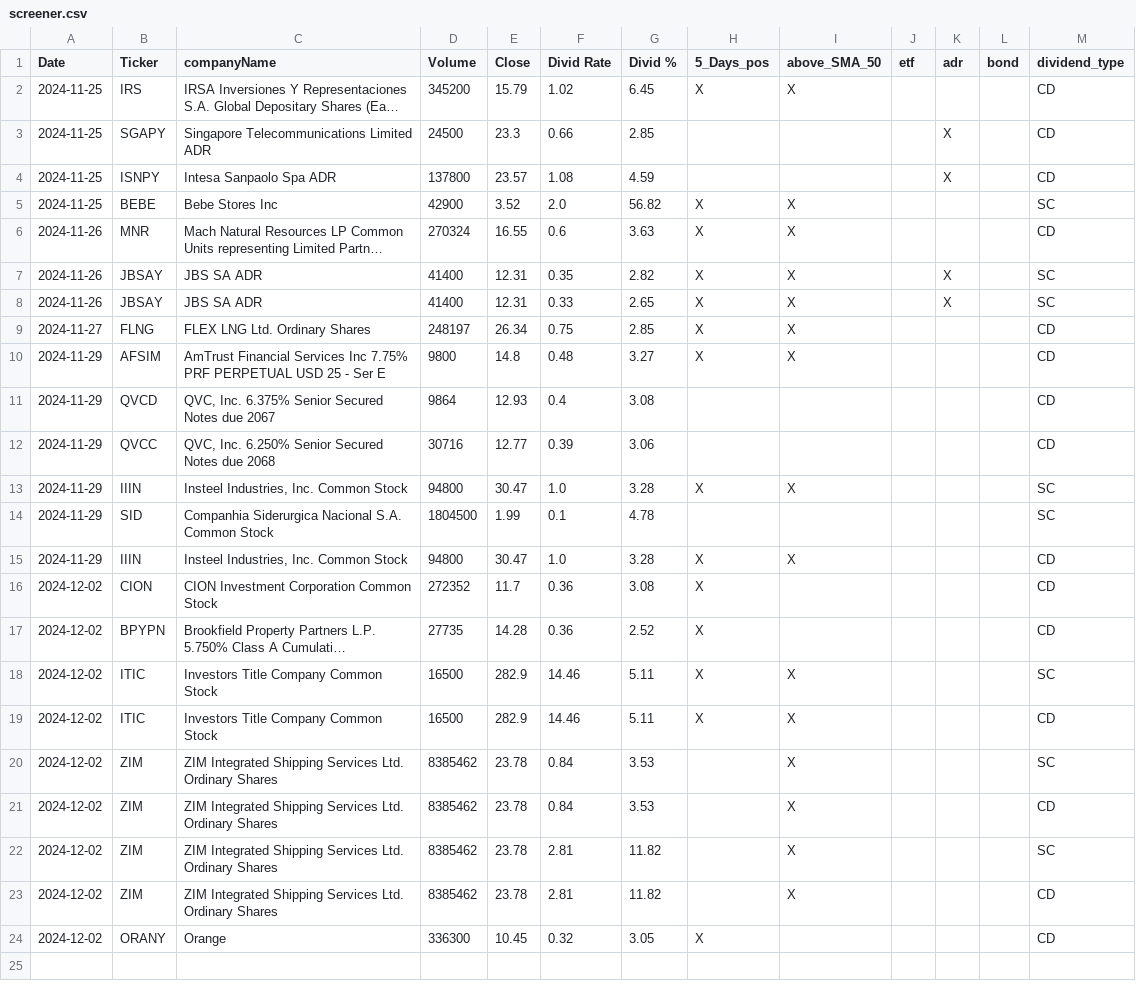
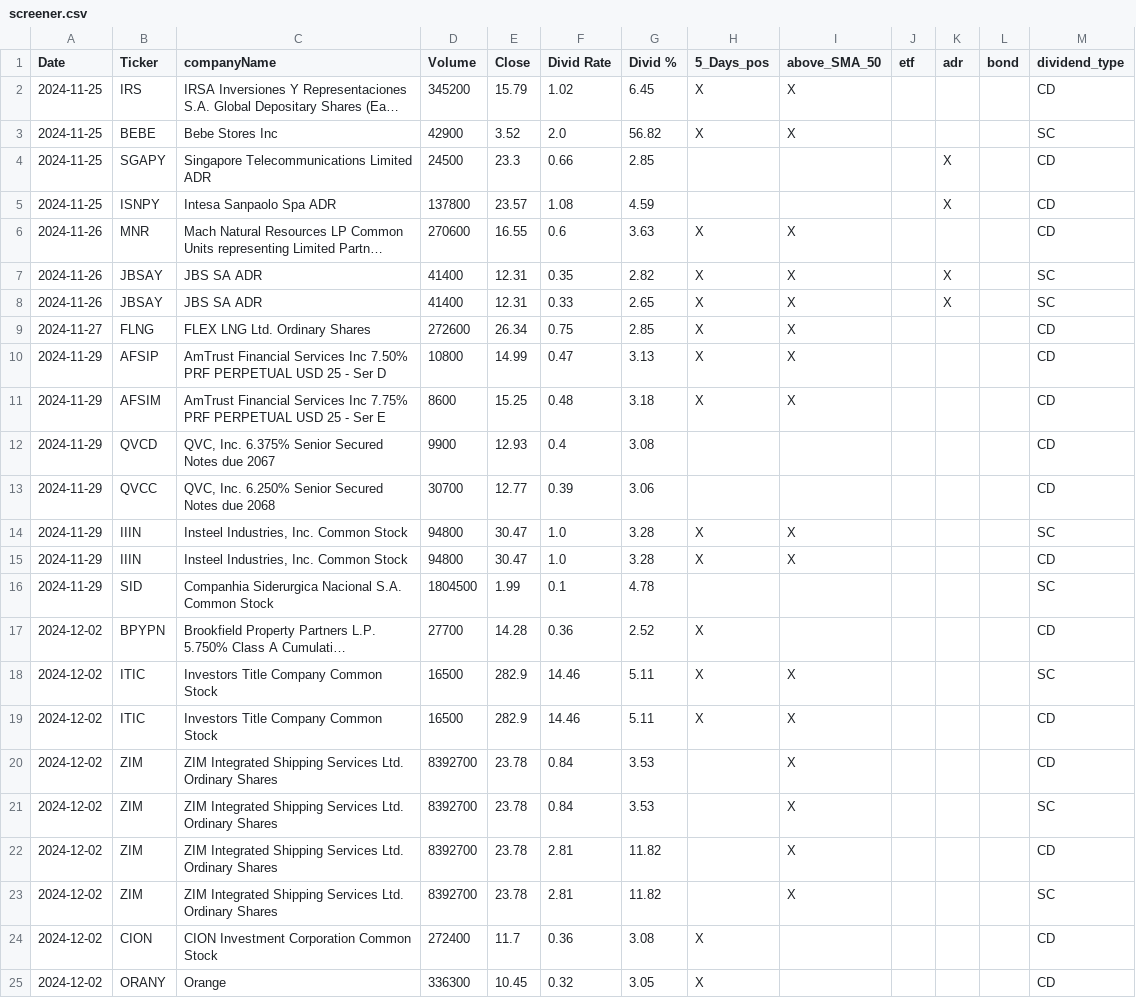
Before and after one commit to fxhuhn/dividend-shorter, a CSV file: screener.csv, drawn as a sheet; long unchanged cells end in …; removed rows and columns are numbered as before the commit, all else as after; the diff names each change by its address in the sheet, - before the commit and + after, or states it on an @@ line.

```diff
--- a/screener.csv
+++ b/screener.csv
@@ row 5 moved to row 3: 2024-11-25 @@
-D6 (Volume): 270324
+D6 (Volume): 270600
-D9 (Volume): 248197
+D9 (Volume): 272600
+row 10: 2024-11-29 | AFSIP | AmTrust Financial Services Inc 7.50% PRF PERPETUAL USD 25 - Ser D | 10800 | 14.99 | 0.47 | 3.13 | X | X |  |  |  | CD
-D11 (Volume): 9800
+D11 (Volume): 8600
-E11 (Close): 14.8
+E11 (Close): 15.25
-G11 (Divid %): 3.27
+G11 (Divid %): 3.18
-D12 (Volume): 9864
+D12 (Volume): 9900
-D13 (Volume): 30716
+D13 (Volume): 30700
-row 16: 2024-12-02 | CION | CION Investment Corporation Common Stock | 272352 | 11.7 | 0.36 | 3.08 | X |  |  |  |  | CD
-D17 (Volume): 27735
+D17 (Volume): 27700
-D20:D23 (Volume): 8385462
+D20:D23 (Volume): 8392700
-M20 (dividend_type): SC
+M20 (dividend_type): CD
-M21 (dividend_type): CD
+M21 (dividend_type): SC
-M22 (dividend_type): SC
+M22 (dividend_type): CD
-M23 (dividend_type): CD
+M23 (dividend_type): SC
+row 24: 2024-12-02 | CION | CION Investment Corporation Common Stock | 272400 | 11.7 | 0.36 | 3.08 | X |  |  |  |  | CD
```
